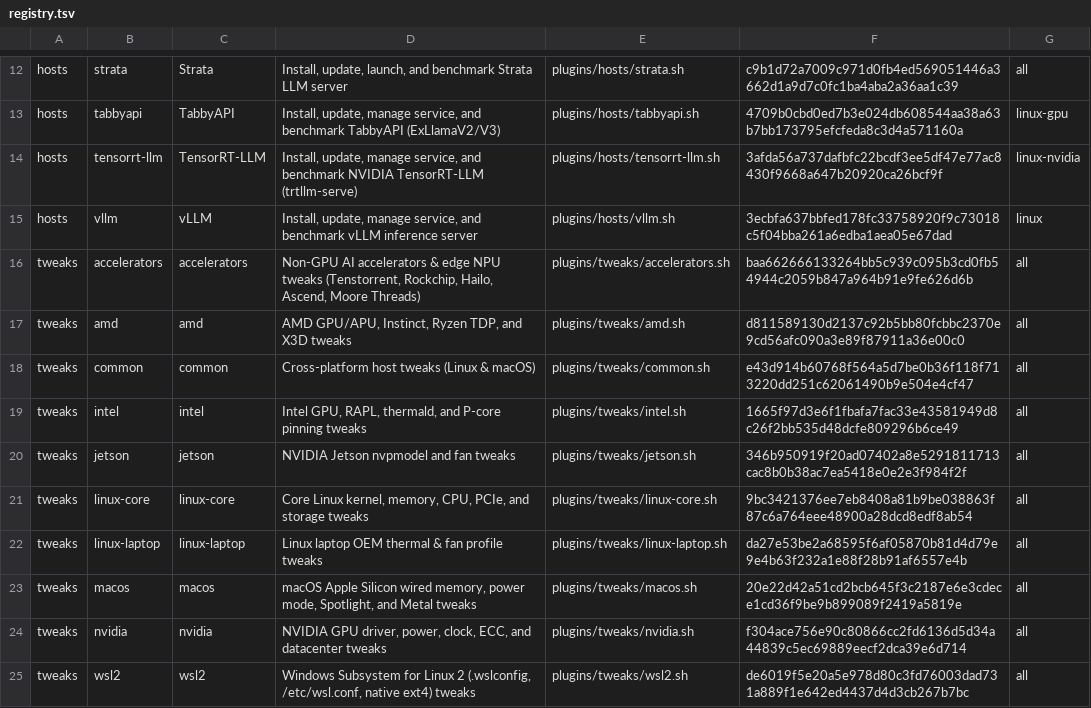
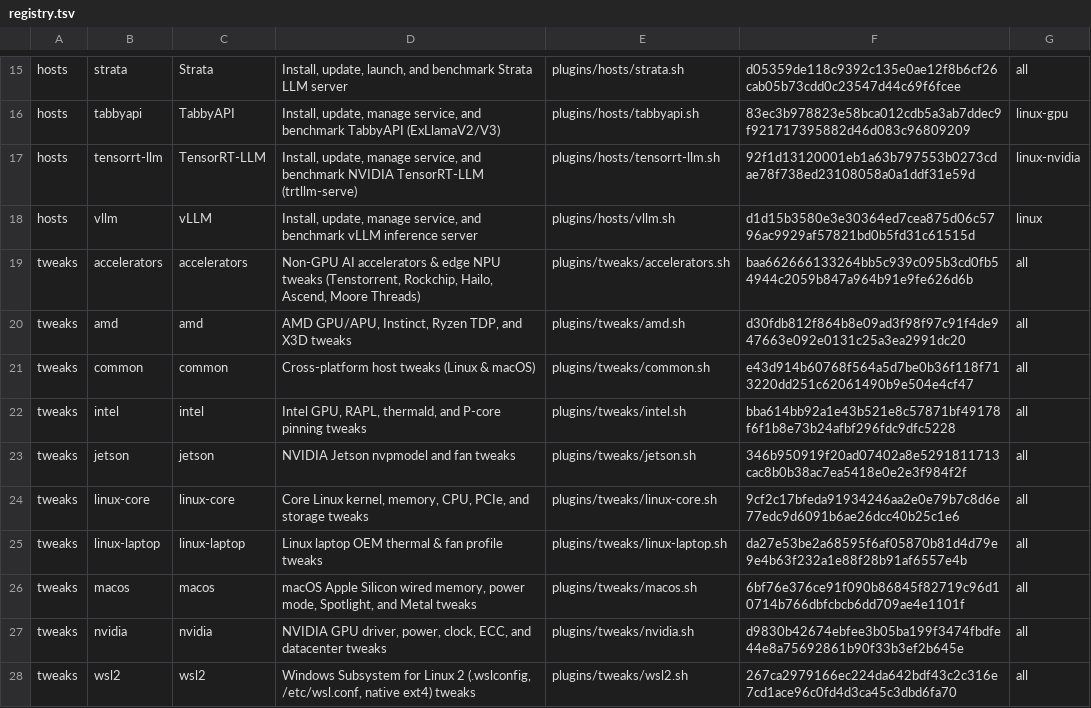
Before and after one commit to bramvanoploo/strata-performance-setup, a TSV file: plugins/registry.tsv, drawn as a sheet; only a part is shown, gaps mark what is left out; addresses are those after the commit; the diff covers the shown part only; the diff names each change by its address in the sheet, - before the commit and + after, or states it on an @@ line.

```diff
--- a/plugins/registry.tsv
+++ b/plugins/registry.tsv
-F15: c9b1d72a7009c971d0fb4ed569051446a3662d1a9d7c0fc1ba4aba2a36aa1c39
+F15: d05359de118c9392c135e0ae12f8b6cf26cab05b73cdd0c23547d44c69f6fcee
-F16: 4709b0cbd0ed7b3e024db608544aa38a63b7bb173795efcfeda8c3d4a571160a
+F16: 83ec3b978823e58bca012cdb5a3ab7ddec9f921717395882d46d083c96809209
-F17: 3afda56a737dafbfc22bcdf3ee5df47e77ac8430f9668a647b20920ca26bcf9f
+F17: 92f1d13120001eb1a63b797553b0273cdae78f738ed23108058a0a1ddf31e59d
-F18: 3ecbfa637bbfed178fc33758920f9c73018c5f04bba261a6edba1aea05e67dad
+F18: d1d15b3580e3e30364ed7cea875d06c5796ac9929af57821bd0b5fd31c61515d
-F20: d811589130d2137c92b5bb80fcbbc2370e9cd56afc090a3e89f87911a36e00c0
+F20: d30fdb812f864b8e09ad3f98f97c91f4de947663e092e0131c25a3ea2991dc20
-F22: 1665f97d3e6f1fbafa7fac33e43581949d8c26f2bb535d48dcfe809296b6ce49
+F22: bba614bb92a1e43b521e8c57871bf49178f6f1b8e73b24afbf296fdc9dfc5228
-F24: 9bc3421376ee7eb8408a81b9be038863f87c6a764eee48900a28dcd8edf8ab54
+F24: 9cf2c17bfeda91934246aa2e0e79b7c8d6e77edc9d6091b6ae26dcc40b25c1e6
-F26: 20e22d42a51cd2bcb645f3c2187e6e3cdece1cd36f9be9b899089f2419a5819e
+F26: 6bf76e376ce91f090b86845f82719c96d10714b766dbfcbcb6dd709ae4e1101f
-F27: f304ace756e90c80866cc2fd6136d5d34a44839c5ec69889eecf2dca39e6d714
+F27: d9830b42674ebfee3b05ba199f3474fbdfe44e8a75692861b90f33b3ef2b645e
-F28: de6019f5e20a5e978d80c3fd76003dad731a889f1e642ed4437d4d3cb267b7bc
+F28: 267ca2979166ec224da642bdf43c2c316e7cd1ace96c0fd4d3ca45c3dbd6fa70
```
Also changed, not shown: 3 added rows and 11 edited cells elsewhere in this file, 32 other files.
